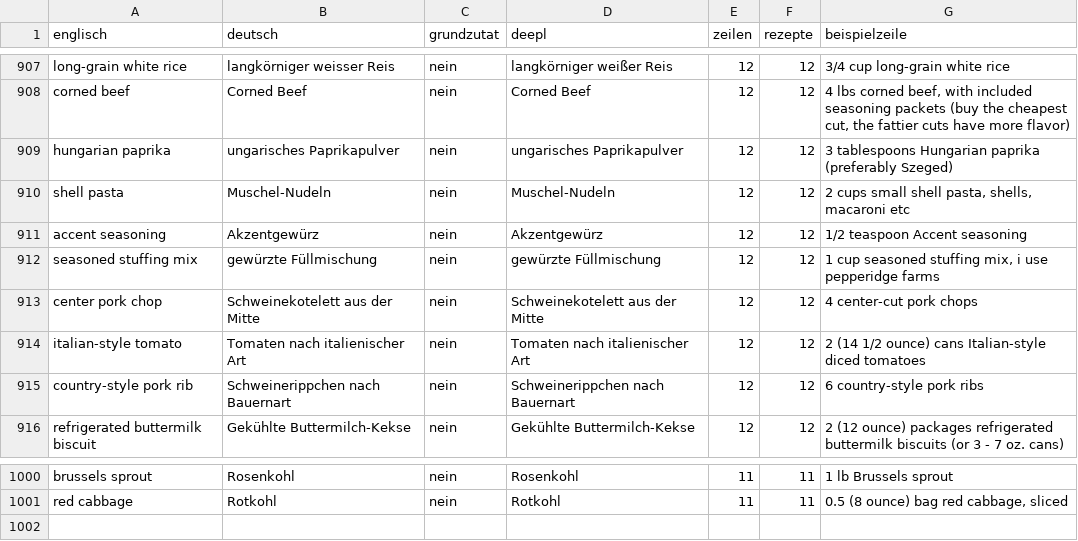
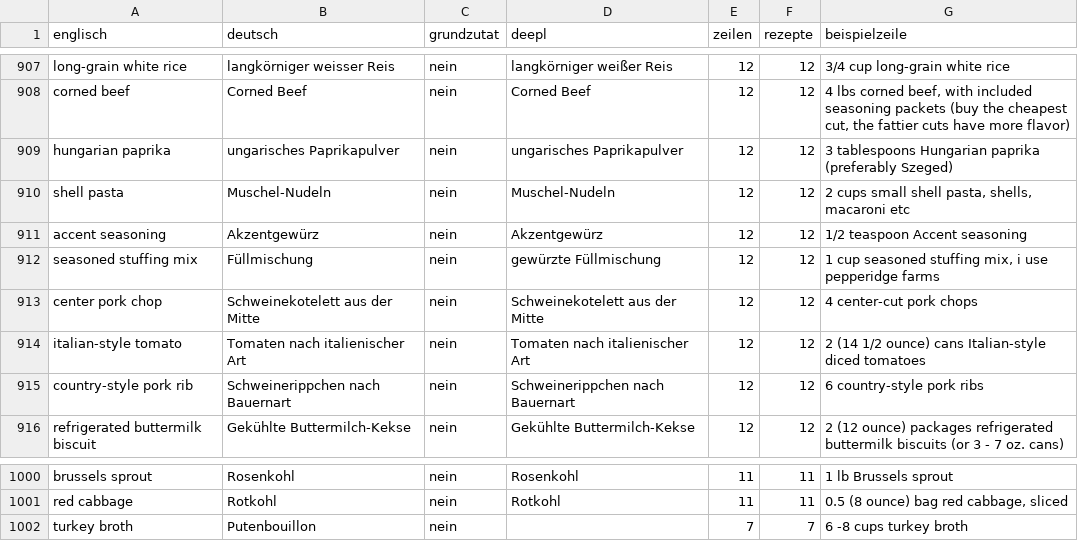
Before and after one commit to matpuente/maturarbeit_cookable, a CSV file: Datenaufbereitung/ergebnisse/zutatenliste_zur_kontrolle.csv, drawn as a sheet; only a part is shown, gaps mark what is left out.

```diff
--- a/Datenaufbereitung/ergebnisse/zutatenliste_zur_kontrolle.csv
+++ b/Datenaufbereitung/ergebnisse/zutatenliste_zur_kontrolle.csv
@@ -911,3 +911,3 @@ shell pasta;Muschel-Nudeln;nein;Muschel-Nudeln;12;12;2 cups small shell pasta, s
 accent seasoning;Akzentgewürz;nein;Akzentgewürz;12;12;1/2 teaspoon Accent seasoning
-seasoned stuffing mix;gewürzte Füllmischung;nein;gewürzte Füllmischung;12;12;1 cup seasoned stuffing mix, i use pepperidge farms
+seasoned stuffing mix;Füllmischung;nein;gewürzte Füllmischung;12;12;1 cup seasoned stuffing mix, i use pepperidge farms
 center pork chop;Schweinekotelett aus der Mitte;nein;Schweinekotelett aus der Mitte;12;12;4 center-cut pork chops
@@ -1001 +1001,2 @@ brussels sprout;Rosenkohl;nein;Rosenkohl;11;11;1 lb Brussels sprout
 red cabbage;Rotkohl;nein;Rotkohl;11;11;0.5 (8 ounce) bag red cabbage, sliced
+turkey broth;Putenbouillon;nein;;7;7;6 -8 cups turkey broth
```
Also changed, not shown: Datenaufbereitung/ergebnisse/austauschgruppen.csv, Datenaufbereitung/ergebnisse/lagerorte.csv, 5 other files.
